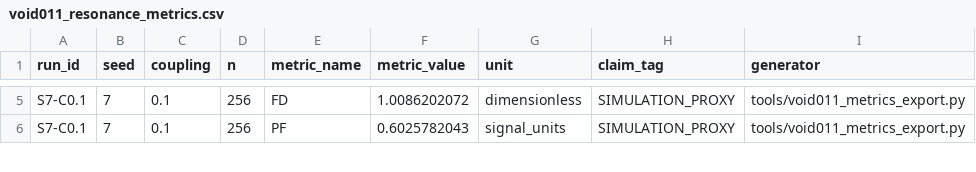
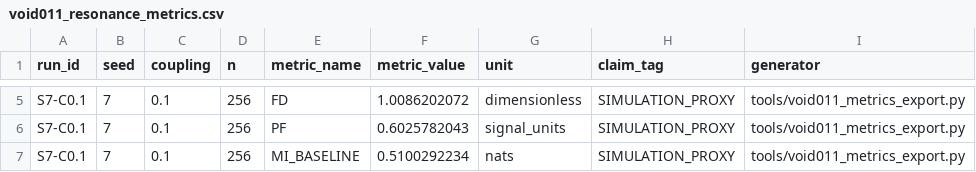
Before and after one commit to fleksible/entaENGELment-, a CSV file: data/metrics/void011_resonance_metrics.csv, drawn as a sheet; only a part is shown, gaps mark what is left out; the diff covers the shown part only.

```diff
--- a/data/metrics/void011_resonance_metrics.csv
+++ b/data/metrics/void011_resonance_metrics.csv
@@ -6 +6,2 @@ S7-C0.1,7,0.1,256,FD,1.0086202072,dimensionless,SIMULATION_PROXY,tools/void011_m
 S7-C0.1,7,0.1,256,PF,0.6025782043,signal_units,SIMULATION_PROXY,tools/void011_metrics_export.py
+S7-C0.1,7,0.1,256,MI_BASELINE,0.5100292234,nats,SIMULATION_PROXY,tools/void011_metrics_export.py
```
Also changed, not shown: 11 added rows elsewhere in this file, 4 other files.
